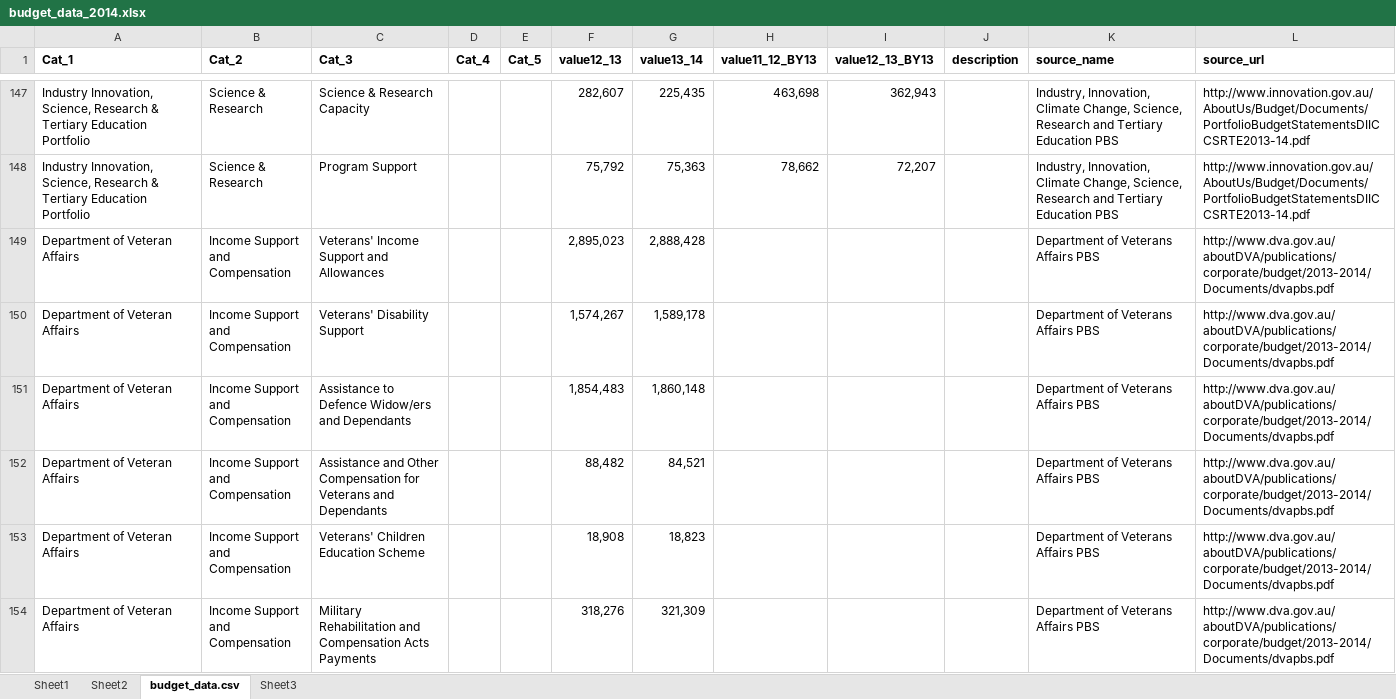
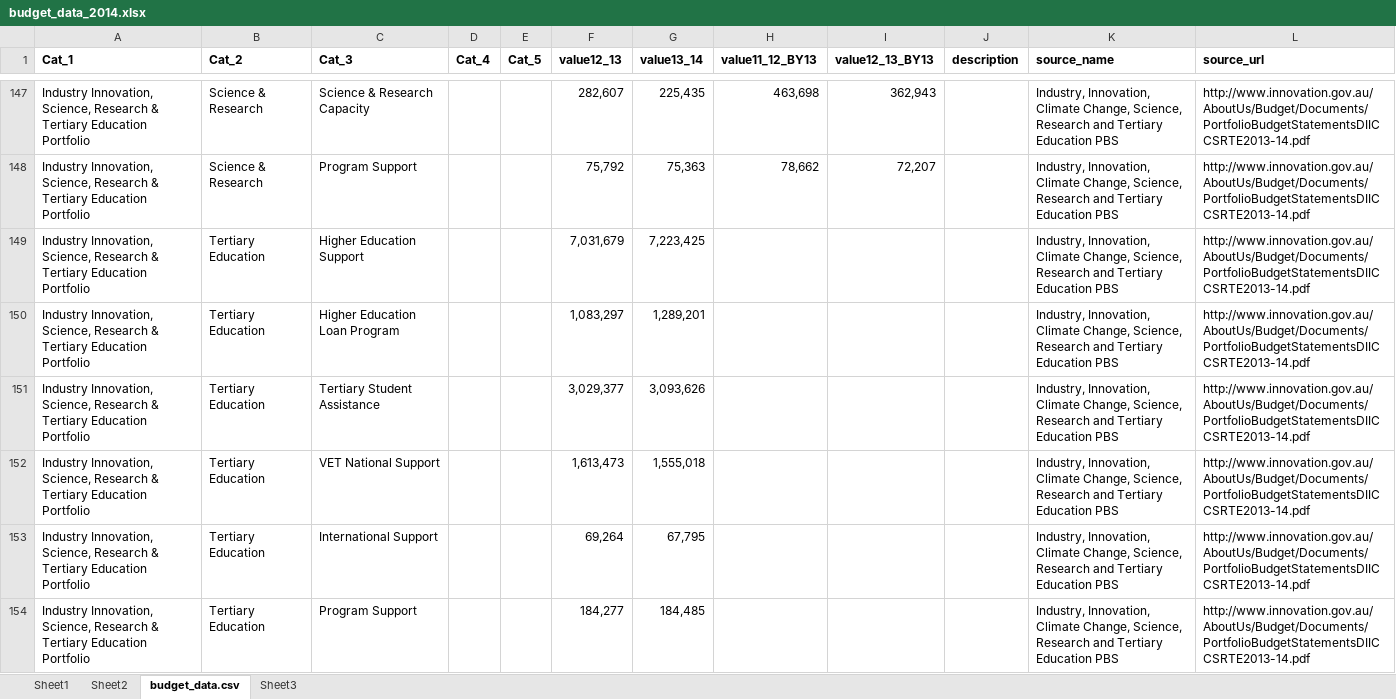
Before and after one commit to robertdapice/onegrain, an Excel workbook: public/budget_data_2014.xlsx, sheet budget_data.csv, drawn as a sheet; only a part is shown, gaps mark what is left out; the shorter side is filled out with more unchanged rows; values as stored, in another font and other column widths than the file's, no borders; the diff covers the shown part only; the diff names each change by its address in the sheet, - before the commit and + after, or states it on an @@ line.

Commit message:
updated 2014 budget data

```diff
--- a/public/budget_data_2014.xlsx (sheet budget_data.csv)
+++ b/public/budget_data_2014.xlsx (sheet budget_data.csv)
+row 149: Industry Innovation, Science, Research & Tertiary Education Portfolio | Tertiary Education | Higher Education Support |  |  | 7,031,679 | 7,223,425 |  |  |  | Industry, Innovation, Climate Change, Science, Research and Tertiary Education PBS | http://www.innovation.gov.au/AboutUs/Budget/Documents/PortfolioBudgetStatementsDIICCSRTE2013-14.pdf
+row 150: Industry Innovation, Science, Research & Tertiary Education Portfolio | Tertiary Education | Higher Education Loan Program |  |  | 1,083,297 | 1,289,201 |  |  |  | Industry, Innovation, Climate Change, Science, Research and Tertiary Education PBS | http://www.innovation.gov.au/AboutUs/Budget/Documents/PortfolioBudgetStatementsDIICCSRTE2013-14.pdf
+row 151: Industry Innovation, Science, Research & Tertiary Education Portfolio | Tertiary Education | Tertiary Student Assistance |  |  | 3,029,377 | 3,093,626 |  |  |  | Industry, Innovation, Climate Change, Science, Research and Tertiary Education PBS | http://www.innovation.gov.au/AboutUs/Budget/Documents/PortfolioBudgetStatementsDIICCSRTE2013-14.pdf
+row 152: Industry Innovation, Science, Research & Tertiary Education Portfolio | Tertiary Education | VET National Support |  |  | 1,613,473 | 1,555,018 |  |  |  | Industry, Innovation, Climate Change, Science, Research and Tertiary Education PBS | http://www.innovation.gov.au/AboutUs/Budget/Documents/PortfolioBudgetStatementsDIICCSRTE2013-14.pdf
+row 153: Industry Innovation, Science, Research & Tertiary Education Portfolio | Tertiary Education | International Support |  |  | 69,264 | 67,795 |  |  |  | Industry, Innovation, Climate Change, Science, Research and Tertiary Education PBS | http://www.innovation.gov.au/AboutUs/Budget/Documents/PortfolioBudgetStatementsDIICCSRTE2013-14.pdf
+row 154: Industry Innovation, Science, Research & Tertiary Education Portfolio | Tertiary Education | Program Support |  |  | 184,277 | 184,485 |  |  |  | Industry, Innovation, Climate Change, Science, Research and Tertiary Education PBS | http://www.innovation.gov.au/AboutUs/Budget/Documents/PortfolioBudgetStatementsDIICCSRTE2013-14.pdf
```
Also changed, not shown: 16 added rows and 112 edited cells elsewhere in this sheet, sheet Sheet3, 3 other files.
